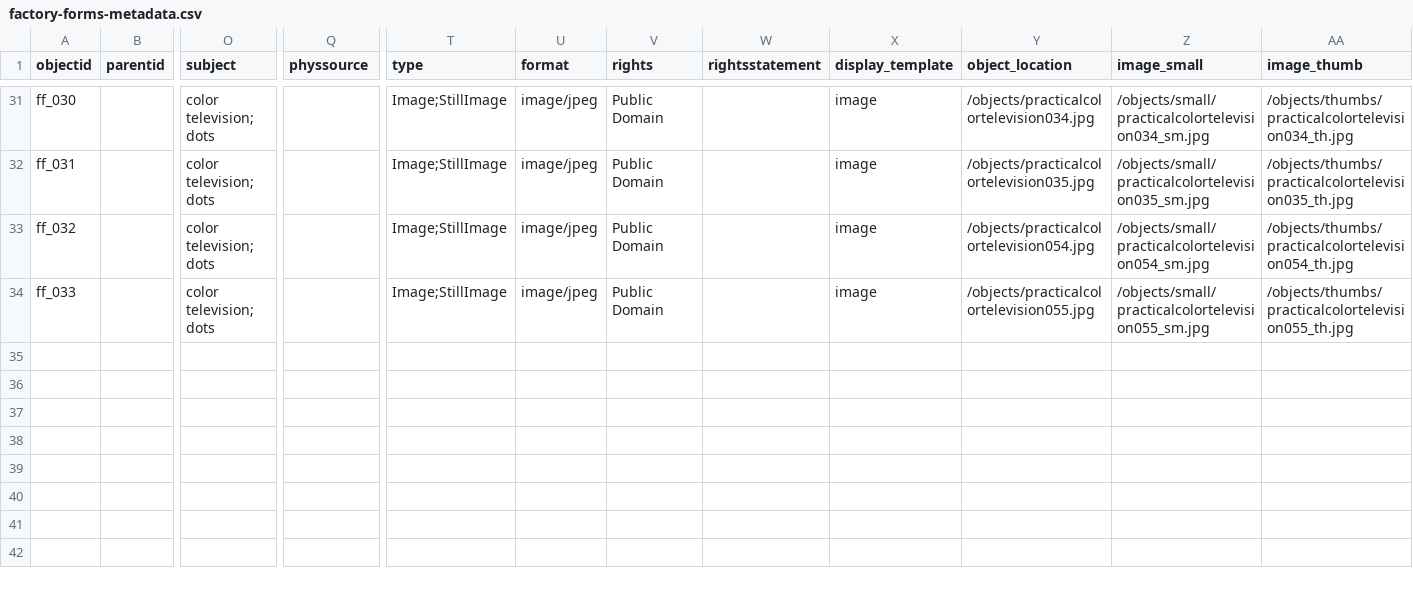
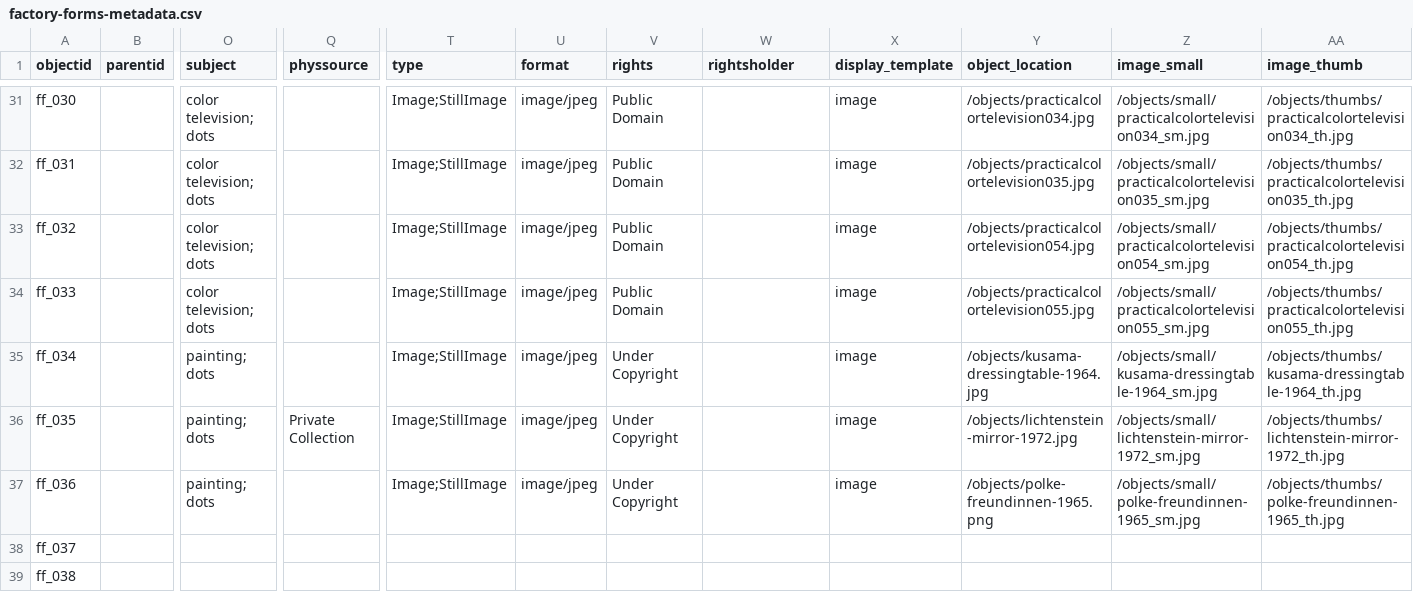
Before and after one commit to malahern/factoryforms, a CSV file: _data/factory-forms-metadata.csv, drawn as a sheet; only a part is shown, gaps mark what is left out; rows hold the shown columns only; the diff names each change by its address in the sheet, - before the commit and + after, or states it on an @@ line.

Commit message:
added 4 artworks and metadata

```diff
--- a/_data/factory-forms-metadata.csv
+++ b/_data/factory-forms-metadata.csv
-W1: rightsstatement
+W1: rightsholder
+row 35: ff_034 |  | painting; dots |  | Image;StillImage | image/jpeg | Under Copyright |  | image | /objects/kusama-dressingtable-1964.jpg | /objects/small/kusama-dressingtable-1964_sm.jpg | /objects/thumbs/kusama-dressingtable-1964_th.jpg
+row 36: ff_035 |  | painting; dots | Private Collection | Image;StillImage | image/jpeg | Under Copyright |  | image | /objects/lichtenstein-mirror-1972.jpg | /objects/small/lichtenstein-mirror-1972_sm.jpg | /objects/thumbs/lichtenstein-mirror-1972_th.jpg
+row 37: ff_036 |  | painting; dots |  | Image;StillImage | image/jpeg | Under Copyright |  | image | /objects/polke-freundinnen-1965.png | /objects/small/polke-freundinnen-1965_sm.jpg | /objects/thumbs/polke-freundinnen-1965_th.jpg
+row 38: ff_037
+row 39: ff_038
```
Also changed, not shown: 4 other files.
